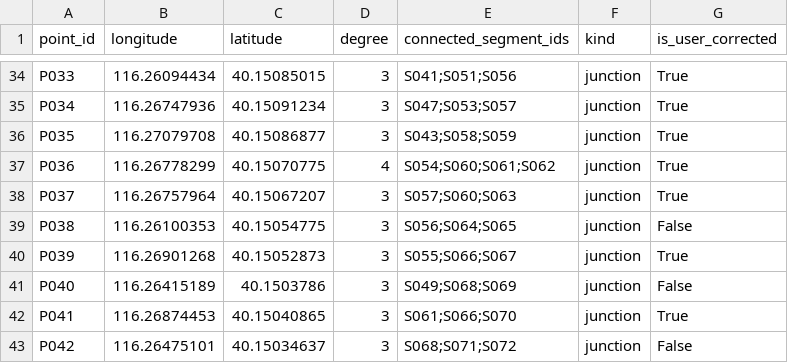
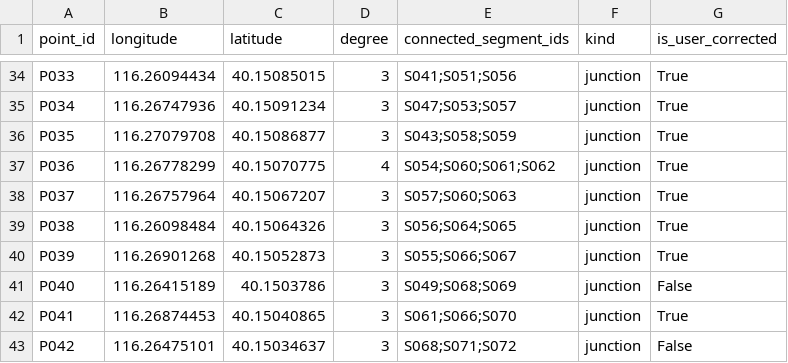
Before and after one commit to highestop/BUAACampusRidingMap, a CSV file: points.csv, drawn as a sheet; only a part is shown, gaps mark what is left out.

```diff
--- a/points.csv
+++ b/points.csv
@@ -38,3 +38,3 @@ P036,116.26778299,40.15070775,4,S054;S060;S061;S062,junction,True
 P037,116.26757964,40.15067207,3,S057;S060;S063,junction,True
-P038,116.26100353,40.15054775,3,S056;S064;S065,junction,False
+P038,116.26098484,40.15064326,3,S056;S064;S065,junction,True
 P039,116.26901268,40.15052873,3,S055;S066;S067,junction,True
```
Also changed, not shown: segments.csv, 5 other files.
